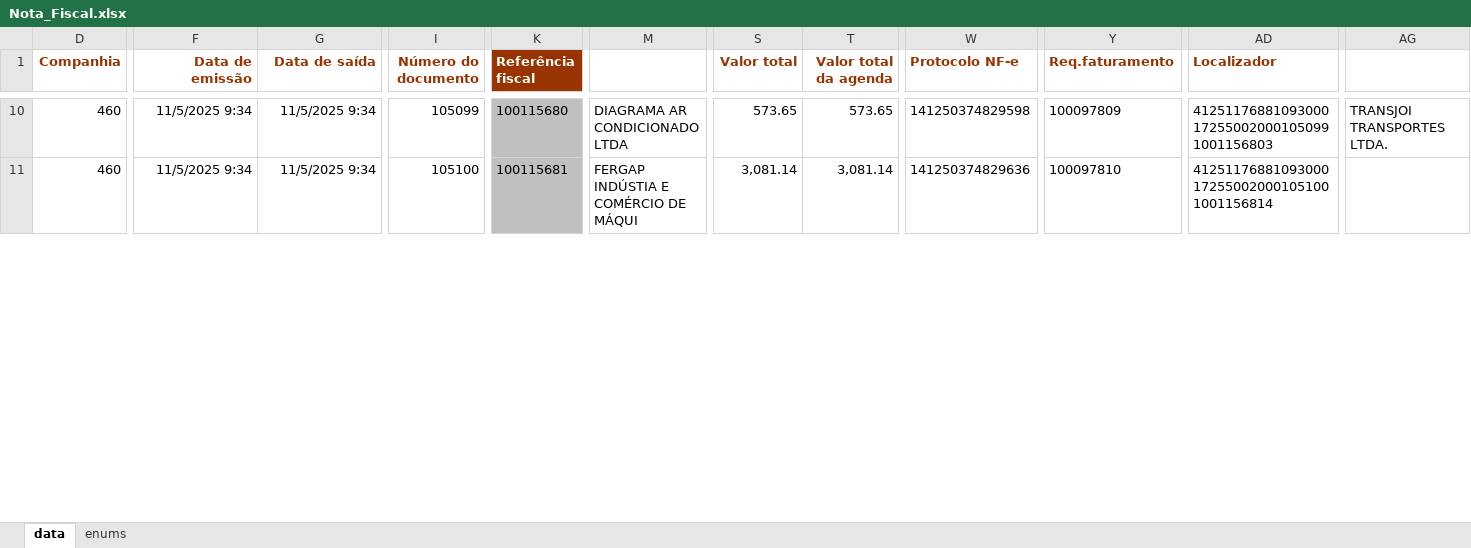
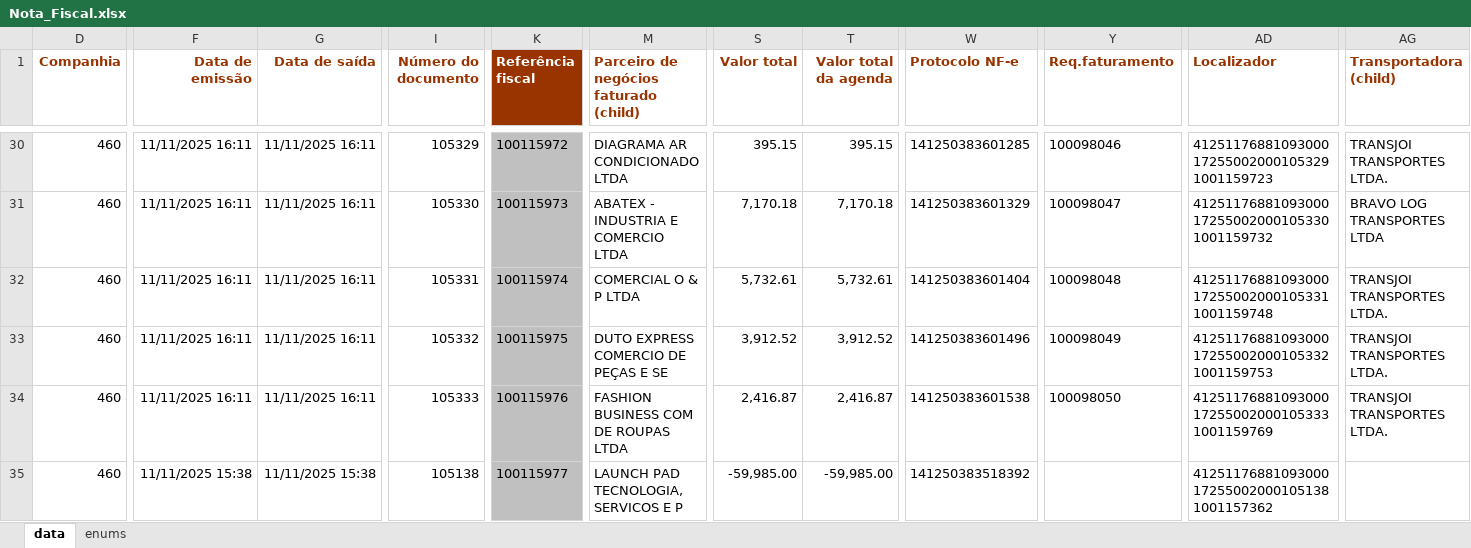
Before and after one commit to juanruthes/gerador-gnre, an Excel workbook: data/Nota_Fiscal.xlsx, sheet data, drawn as a sheet; only a part is shown, gaps mark what is left out; values as stored, in another font and other column widths than the file's, no borders; charts and pictures not drawn; addresses are those after the commit; rows hold the shown columns only; the diff covers the shown part only; the diff names each change by its address in the sheet, - before the commit and + after, or states it on an @@ line.

```diff
--- a/data/Nota_Fiscal.xlsx (sheet data)
+++ b/data/Nota_Fiscal.xlsx (sheet data)
-M1: (empty)
+M1: Parceiro de negócios faturado (child)
-AG1: (empty)
+AG1: Transportadora (child)
-F30 (Data de emissão): 11/5/2025 9:34
+F30 (Data de emissão): 11/11/2025 16:11
-G30 (Data de saída): 11/5/2025 9:34
+G30 (Data de saída): 11/11/2025 16:11
-I30 (Número do documento): 105099
+I30 (Número do documento): 105329
-K30 (Referência fiscal): 100115680
+K30 (Referência fiscal): 100115972
-S30 (Valor total): 573.65
+S30 (Valor total): 395.15
-T30 (Valor total da agenda): 573.65
+T30 (Valor total da agenda): 395.15
-W30 (Protocolo NF-e): 141250374829598
+W30 (Protocolo NF-e): 141250383601285
-Y30 (Req.faturamento): 100097809
+Y30 (Req.faturamento): 100098046
-AD30 (Localizador): 41251176881093000172550020001050991001156803
+AD30 (Localizador): 41251176881093000172550020001053291001159723
+row 31: 460 | 11/11/2025 16:11 | 11/11/2025 16:11 | 105330 | 100115973 | ABATEX - INDUSTRIA E COMERCIO LTDA | 7,170.18 | 7,170.18 | 141250383601329 | 100098047 | 41251176881093000172550020001053301001159732 | BRAVO LOG TRANSPORTES LTDA
+row 32: 460 | 11/11/2025 16:11 | 11/11/2025 16:11 | 105331 | 100115974 | COMERCIAL O & P LTDA | 5,732.61 | 5,732.61 | 141250383601404 | 100098048 | 41251176881093000172550020001053311001159748 | TRANSJOI TRANSPORTES LTDA.
+row 33: 460 | 11/11/2025 16:11 | 11/11/2025 16:11 | 105332 | 100115975 | DUTO EXPRESS COMERCIO DE PEÇAS E SE | 3,912.52 | 3,912.52 | 141250383601496 | 100098049 | 41251176881093000172550020001053321001159753 | TRANSJOI TRANSPORTES LTDA.
-F34 (Data de emissão): 11/5/2025 9:34
+F34 (Data de emissão): 11/11/2025 16:11
-G34 (Data de saída): 11/5/2025 9:34
+G34 (Data de saída): 11/11/2025 16:11
-I34 (Número do documento): 105100
+I34 (Número do documento): 105333
-K34 (Referência fiscal): 100115681
+K34 (Referência fiscal): 100115976
-M34: FERGAP INDÚSTIA E COMÉRCIO DE MÁQUI
+M34: FASHION BUSINESS COM DE ROUPAS LTDA
-S34 (Valor total): 3,081.14
+S34 (Valor total): 2,416.87
-T34 (Valor total da agenda): 3,081.14
+T34 (Valor total da agenda): 2,416.87
-W34 (Protocolo NF-e): 141250374829636
+W34 (Protocolo NF-e): 141250383601538
-Y34 (Req.faturamento): 100097810
+Y34 (Req.faturamento): 100098050
-AD34 (Localizador): 41251176881093000172550020001051001001156814
+AD34 (Localizador): 41251176881093000172550020001053331001159769
-AG34 (Transportadora (child)): (empty)
+AG34 (Transportadora (child)): TRANSJOI TRANSPORTES LTDA.
+row 35: 460 | 11/11/2025 15:38 | 11/11/2025 15:38 | 105138 | 100115977 | LAUNCH PAD TECNOLOGIA, SERVICOS E P | -59,985.00 | -59,985.00 | 141250383518392 |  | 41251176881093000172550020001051381001157362
```
Also changed, not shown: 25 added rows and 219 edited cells elsewhere in this sheet, data/Linhas_da_NFE.xlsx, static/data/Não Contribuintes Visual.xlsx, 5 other files.
